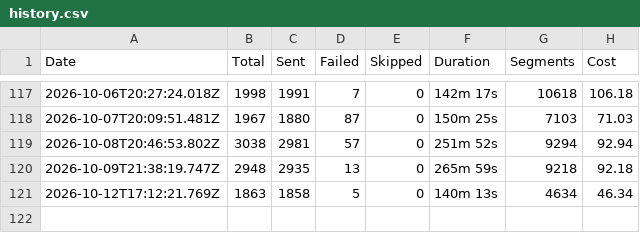
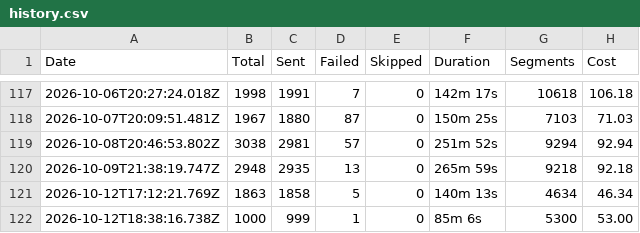
Before and after one commit to Wiingy-US/Loop-Sms-sender, a CSV file: history.csv, drawn as a sheet; only a part is shown, gaps mark what is left out.

Commit message:
Update SMS run history

```diff
--- a/history.csv
+++ b/history.csv
@@ -121 +121,2 @@ Date,Total,Sent,Failed,Skipped,Duration,Segments,Cost
 2026-10-12T17:12:21.769Z,1863,1858,5,0,140m 13s,4634,46.34
+2026-10-12T18:38:16.738Z,1000,999,1,0,85m 6s,5300,53.00
```
